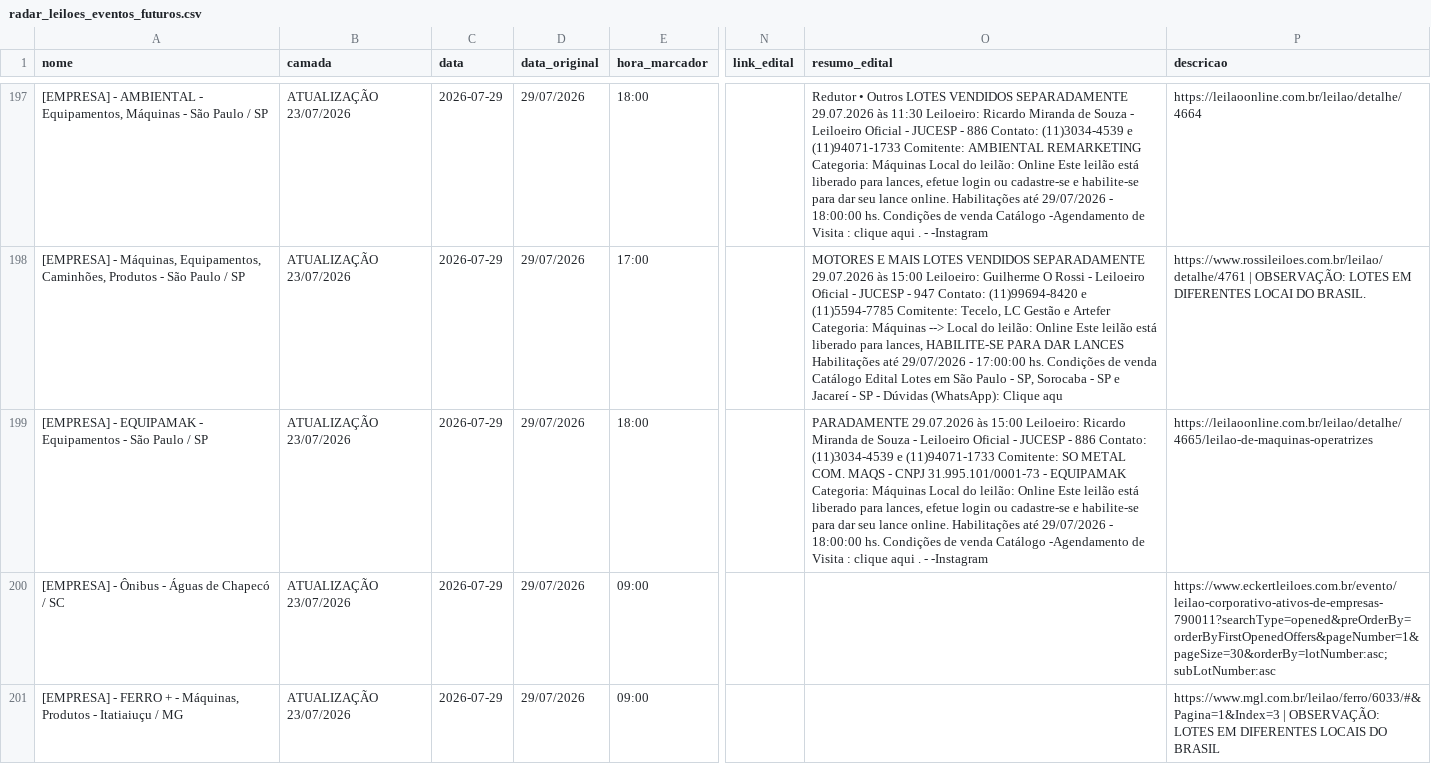
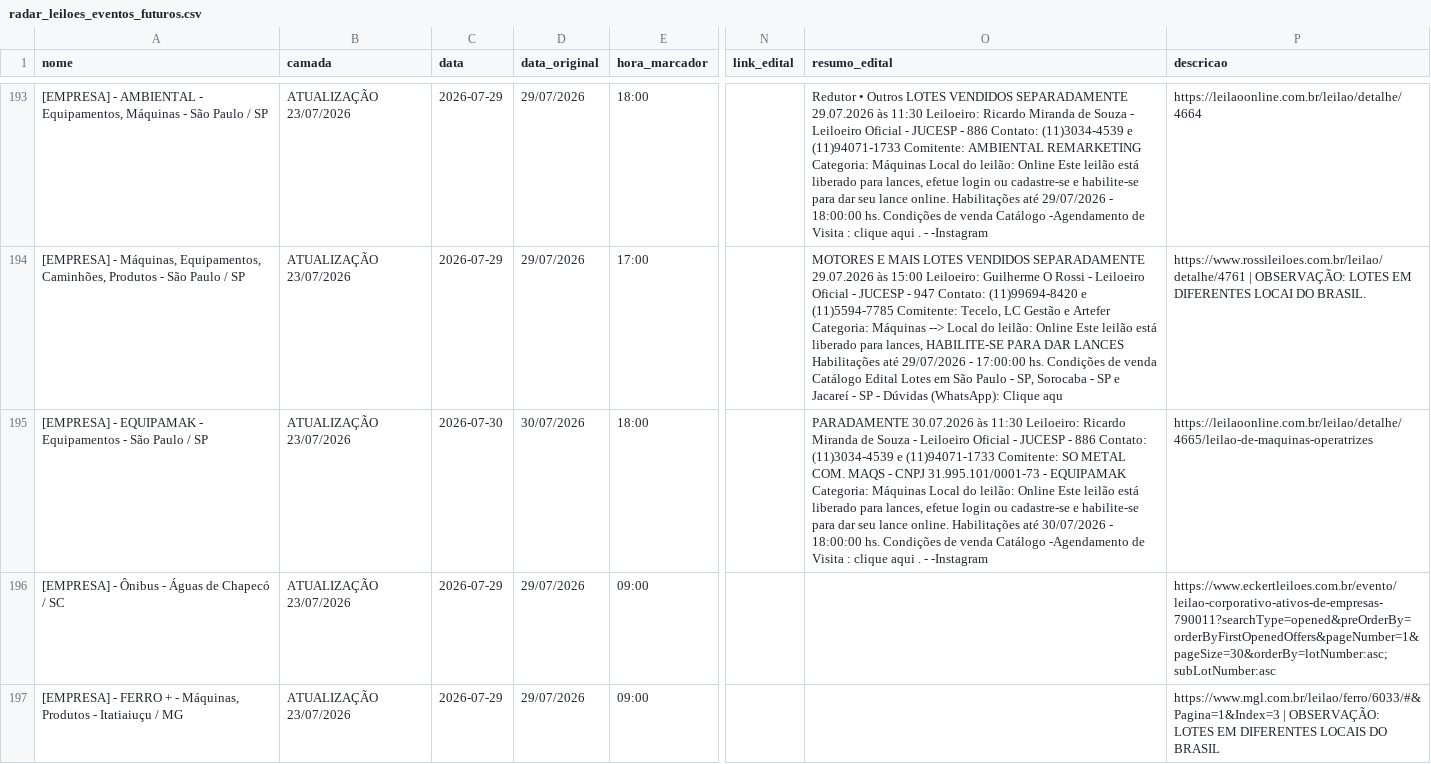
Before and after one commit to Gmaquina1/radar, a CSV file: radar_leiloes_eventos_futuros.csv, drawn as a sheet; only a part is shown, gaps mark what is left out; addresses are those after the commit; the diff covers the shown part only; the diff names each change by its address in the sheet, - before the commit and + after, or states it on an @@ line.

```diff
--- a/radar_leiloes_eventos_futuros.csv
+++ b/radar_leiloes_eventos_futuros.csv
-C195 (data): 2026-07-29
+C195 (data): 2026-07-30
-D195 (data_original): 29/07/2026
+D195 (data_original): 30/07/2026
-O195 (resumo_edital): PARADAMENTE 29.07.2026 às 15:00 Leiloeiro: Ricardo Miranda de Souza - Leiloeiro Oficial - JUCESP - 886 Contato: (11)3034-4539 e (11)94071-1733 Comitente: SO METAL COM. MAQS - CNPJ 31.995.101/0001-73 - EQUIPAMAK Categoria: Máquinas Local do leilão: Online Este leilão está liberado para lances, efetue login ou cadastre-se e habilite-se para dar seu lance online. Habilitações até 29/07/2026 - 18:00:00…
+O195 (resumo_edital): PARADAMENTE 30.07.2026 às 11:30 Leiloeiro: Ricardo Miranda de Souza - Leiloeiro Oficial - JUCESP - 886 Contato: (11)3034-4539 e (11)94071-1733 Comitente: SO METAL COM. MAQS - CNPJ 31.995.101/0001-73 - EQUIPAMAK Categoria: Máquinas Local do leilão: Online Este leilão está liberado para lances, efetue login ou cadastre-se e habilite-se para dar seu lance online. Habilitações até 30/07/2026 - 18:00:00…
```
Also changed, not shown: 1 added row, 4 removed rows and 27 edited cells elsewhere in this file, radar_leiloes_base_completa.csv, radar_leiloes_eventos_todos.csv, 7 other files.
